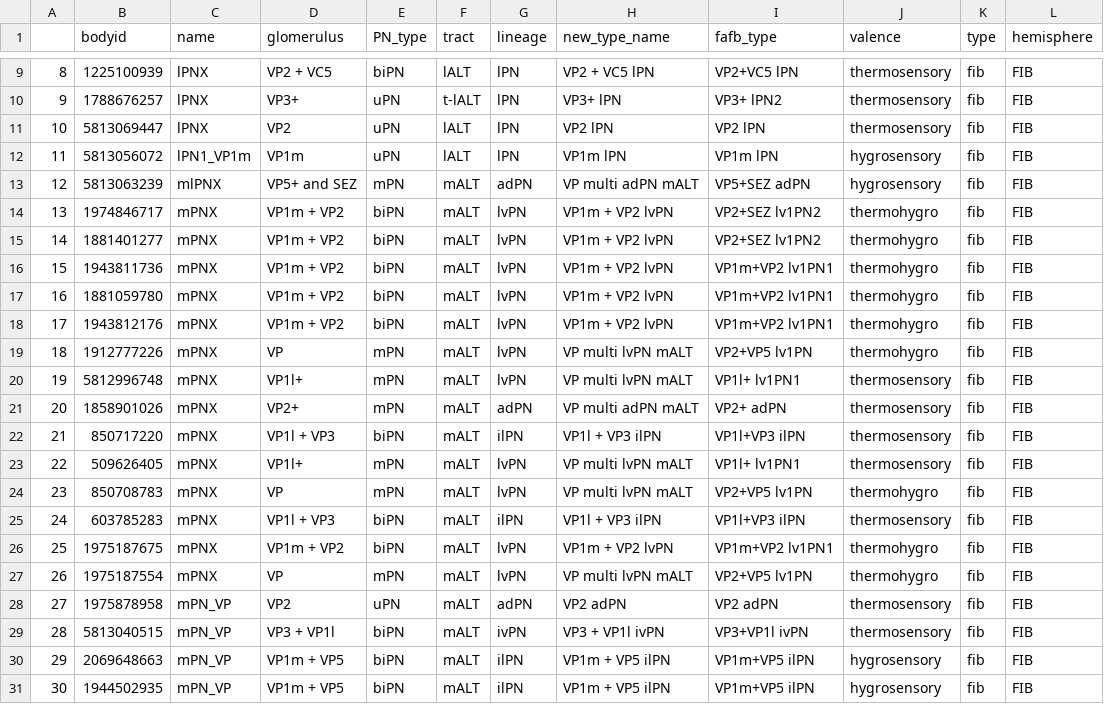
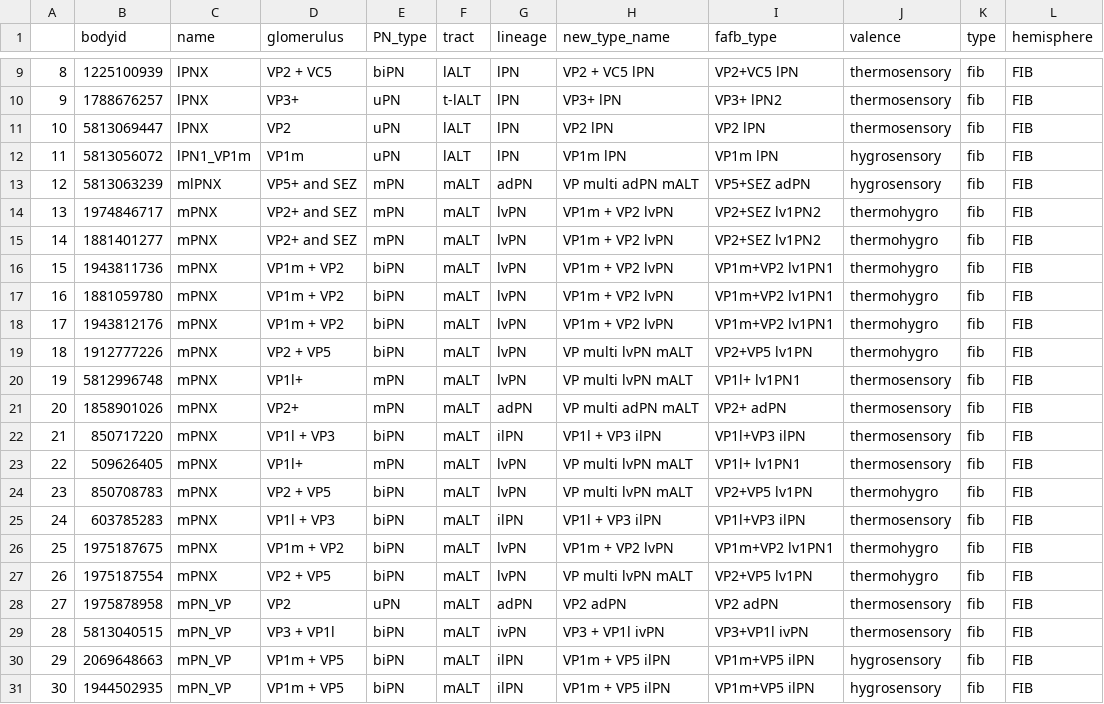
Before and after one commit to flyconnectome/hemibrain_olf_data, a CSV file: FIB_VP_PNs.csv, drawn as a sheet; only a part is shown, gaps mark what is left out; the diff covers the shown part only.

```diff
--- a/FIB_VP_PNs.csv
+++ b/FIB_VP_PNs.csv
@@ -13,4 +13,4 @@
 12,5813063239,mlPNX,VP5+ and SEZ,mPN,mALT,adPN,VP multi adPN mALT,VP5+SEZ adPN,hygrosensory,fib,FIB
-13,1974846717,mPNX,VP1m + VP2,biPN,mALT,lvPN,VP1m + VP2 lvPN,VP2+SEZ lv1PN2,thermohygro,fib,FIB
-14,1881401277,mPNX,VP1m + VP2,biPN,mALT,lvPN,VP1m + VP2 lvPN,VP2+SEZ lv1PN2,thermohygro,fib,FIB
+13,1974846717,mPNX,VP2+ and SEZ,mPN,mALT,lvPN,VP1m + VP2 lvPN,VP2+SEZ lv1PN2,thermohygro,fib,FIB
+14,1881401277,mPNX,VP2+ and SEZ,mPN,mALT,lvPN,VP1m + VP2 lvPN,VP2+SEZ lv1PN2,thermohygro,fib,FIB
 15,1943811736,mPNX,VP1m + VP2,biPN,mALT,lvPN,VP1m + VP2 lvPN,VP1m+VP2 lv1PN1,thermohygro,fib,FIB
@@ -18,3 +18,3 @@
 17,1943812176,mPNX,VP1m + VP2,biPN,mALT,lvPN,VP1m + VP2 lvPN,VP1m+VP2 lv1PN1,thermohygro,fib,FIB
-18,1912777226,mPNX,VP,mPN,mALT,lvPN,VP multi lvPN mALT,VP2+VP5 lv1PN,thermohygro,fib,FIB
+18,1912777226,mPNX,VP2 + VP5,biPN,mALT,lvPN,VP multi lvPN mALT,VP2+VP5 lv1PN,thermohygro,fib,FIB
 19,5812996748,mPNX,VP1l+,mPN,mALT,lvPN,VP multi lvPN mALT,VP1l+ lv1PN1,thermosensory,fib,FIB
@@ -23,6 +23,6 @@
 22,509626405,mPNX,VP1l+,mPN,mALT,lvPN,VP multi lvPN mALT,VP1l+ lv1PN1,thermosensory,fib,FIB
-23,850708783,mPNX,VP,mPN,mALT,lvPN,VP multi lvPN mALT,VP2+VP5 lv1PN,thermohygro,fib,FIB
+23,850708783,mPNX,VP2 + VP5,biPN,mALT,lvPN,VP multi lvPN mALT,VP2+VP5 lv1PN,thermohygro,fib,FIB
 24,603785283,mPNX,VP1l + VP3,biPN,mALT,ilPN,VP1l + VP3 ilPN,VP1l+VP3 ilPN,thermosensory,fib,FIB
 25,1975187675,mPNX,VP1m + VP2,biPN,mALT,lvPN,VP1m + VP2 lvPN,VP1m+VP2 lv1PN1,thermohygro,fib,FIB
-26,1975187554,mPNX,VP,mPN,mALT,lvPN,VP multi lvPN mALT,VP2+VP5 lv1PN,thermohygro,fib,FIB
+26,1975187554,mPNX,VP2 + VP5,biPN,mALT,lvPN,VP multi lvPN mALT,VP2+VP5 lv1PN,thermohygro,fib,FIB
 27,1975878958,mPN_VP,VP2,uPN,mALT,adPN,VP2 adPN,VP2 adPN,thermosensory,fib,FIB
```
Also changed, not shown: 12 added rows and 6 edited cells elsewhere in this file.
